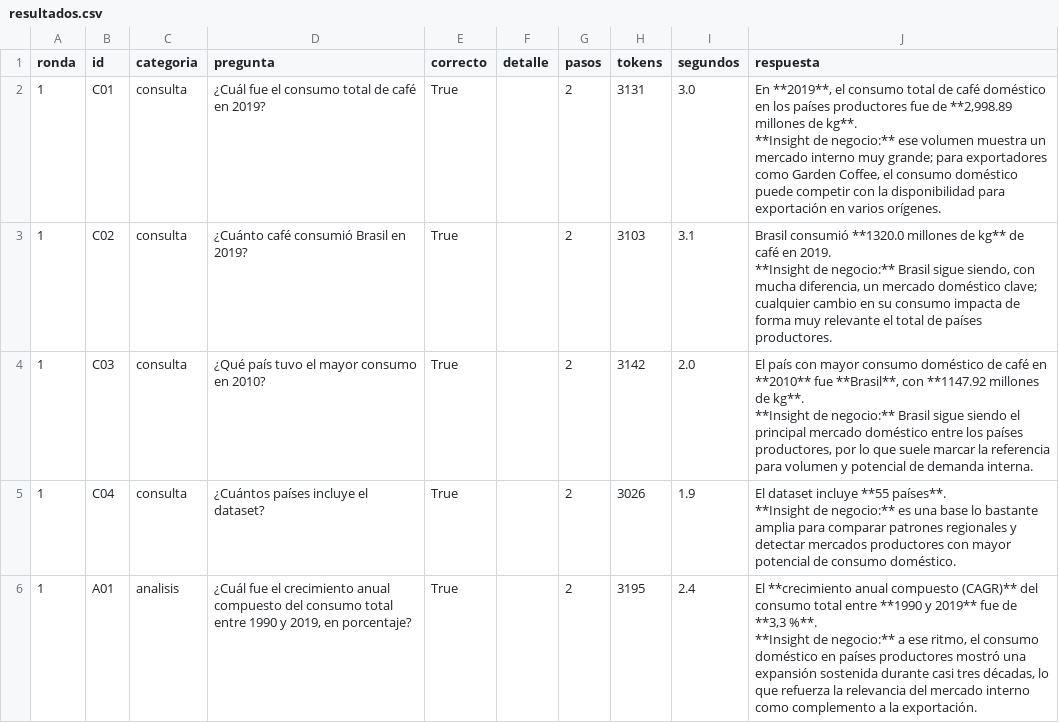
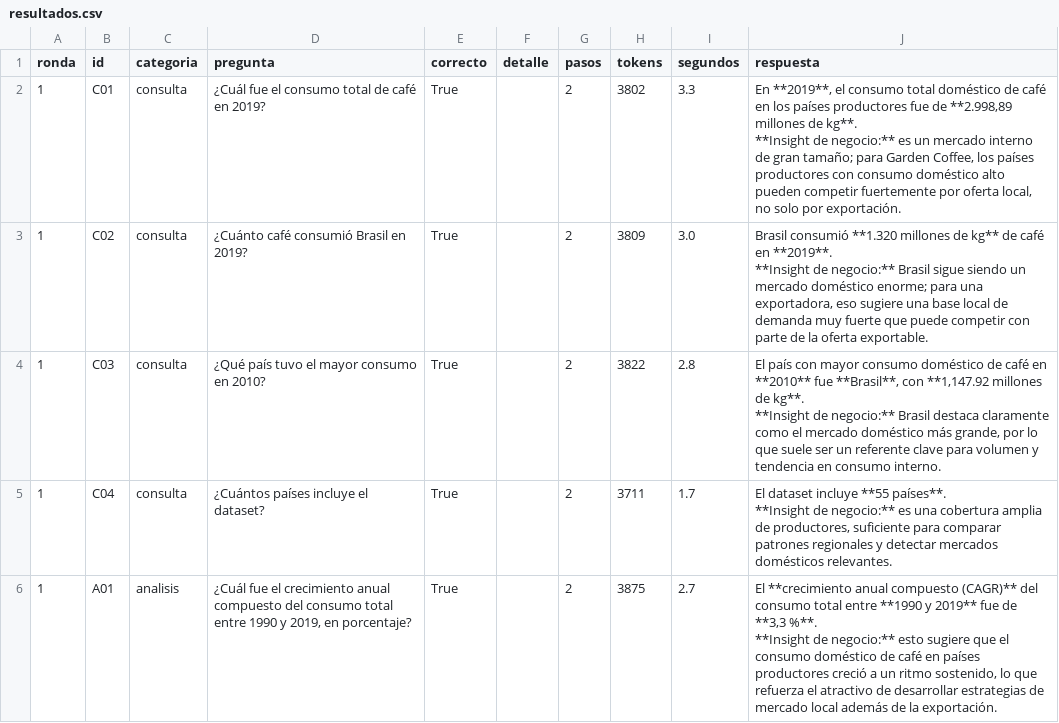
Before and after one commit to Nathmaury/Garden-Coffee, a CSV file: 02_proyecto/eval/resultados.csv, drawn as a sheet; only a part is shown; the diff covers the shown part only.

```diff
--- a/02_proyecto/eval/resultados.csv
+++ b/02_proyecto/eval/resultados.csv
@@ -1,16 +1,16 @@
 ronda,id,categoria,pregunta,correcto,detalle,pasos,tokens,segundos,respuesta
-1,C01,consulta,¿Cuál fue el consumo total de café en 2019?,True,,2,3131,3.0,"En **2019**, el consumo total de café doméstico en los países productores fue de **2,998.89 millones de kg**.
-
-**Insight de negocio:** ese volumen muestra un mercado interno muy grande; para exportadores como Garden Coffee, el consumo doméstico puede competir con la disponibilidad para exportación en varios orígenes."
-1,C02,consulta,¿Cuánto café consumió Brasil en 2019?,True,,2,3103,3.1,"Brasil consumió **1320.0 millones de kg** de café en 2019.
-
-**Insight de negocio:** Brasil sigue siendo, con mucha diferencia, un mercado doméstico clave; cualquier cambio en su consumo impacta de forma muy relevante el total de países productores."
-1,C03,consulta,¿Qué país tuvo el mayor consumo en 2010?,True,,2,3142,2.0,"El país con mayor consumo doméstico de café en **2010** fue **Brasil**, con **1147.92 millones de kg**.
-
-**Insight de negocio:** Brasil sigue siendo el principal mercado doméstico entre los países productores, por lo que suele marcar la referencia para volumen y potencial de demanda interna."
-1,C04,consulta,¿Cuántos países incluye el dataset?,True,,2,3026,1.9,"El dataset incluye **55 países**.
-
-**Insight de negocio:** es una base lo bastante amplia para comparar patrones regionales y detectar mercados productores con mayor potencial de consumo doméstico."
-1,A01,analisis,"¿Cuál fue el crecimiento anual compuesto del consumo total entre 1990 y 2019, en porcentaje?",True,,2,3195,2.4,"El **crecimiento anual compuesto (CAGR)** del consumo total entre **1990 y 2019** fue de **3,3 %**.
-
-**Insight de negocio:** a ese ritmo, el consumo doméstico en países productores mostró una expansión sostenida durante casi tres décadas, lo que refuerza la relevancia del mercado interno como complemento a la exportación."
+1,C01,consulta,¿Cuál fue el consumo total de café en 2019?,True,,2,3802,3.3,"En **2019**, el consumo total doméstico de café en los países productores fue de **2.998,89 millones de kg**.
+
+**Insight de negocio:** es un mercado interno de gran tamaño; para Garden Coffee, los países productores con consumo doméstico alto pueden competir fuertemente por oferta local, no solo por exportación."
+1,C02,consulta,¿Cuánto café consumió Brasil en 2019?,True,,2,3809,3.0,"Brasil consumió **1.320 millones de kg** de café en **2019**.
+
+**Insight de negocio:** Brasil sigue siendo un mercado doméstico enorme; para una exportadora, eso sugiere una base local de demanda muy fuerte que puede competir con parte de la oferta exportable."
+1,C03,consulta,¿Qué país tuvo el mayor consumo en 2010?,True,,2,3822,2.8,"El país con mayor consumo doméstico de café en **2010** fue **Brasil**, con **1,147.92 millones de kg**.
+
+**Insight de negocio:** Brasil destaca claramente como el mercado doméstico más grande, por lo que suele ser un referente clave para volumen y tendencia en consumo interno."
+1,C04,consulta,¿Cuántos países incluye el dataset?,True,,2,3711,1.7,"El dataset incluye **55 países**.
+
+**Insight de negocio:** es una cobertura amplia de productores, suficiente para comparar patrones regionales y detectar mercados domésticos relevantes."
+1,A01,analisis,"¿Cuál fue el crecimiento anual compuesto del consumo total entre 1990 y 2019, en porcentaje?",True,,2,3875,2.7,"El **crecimiento anual compuesto (CAGR)** del consumo total entre **1990 y 2019** fue de **3,3 %**.
+
+**Insight de negocio:** esto sugiere que el consumo doméstico de café en países productores creció a un ritmo sostenido, lo que refuerza el atractivo de desarrollar estrategias de mercado local además de la exportación."
```
Also changed, not shown: 3 added rows and 157 edited cells elsewhere in this file, 15 other files.
